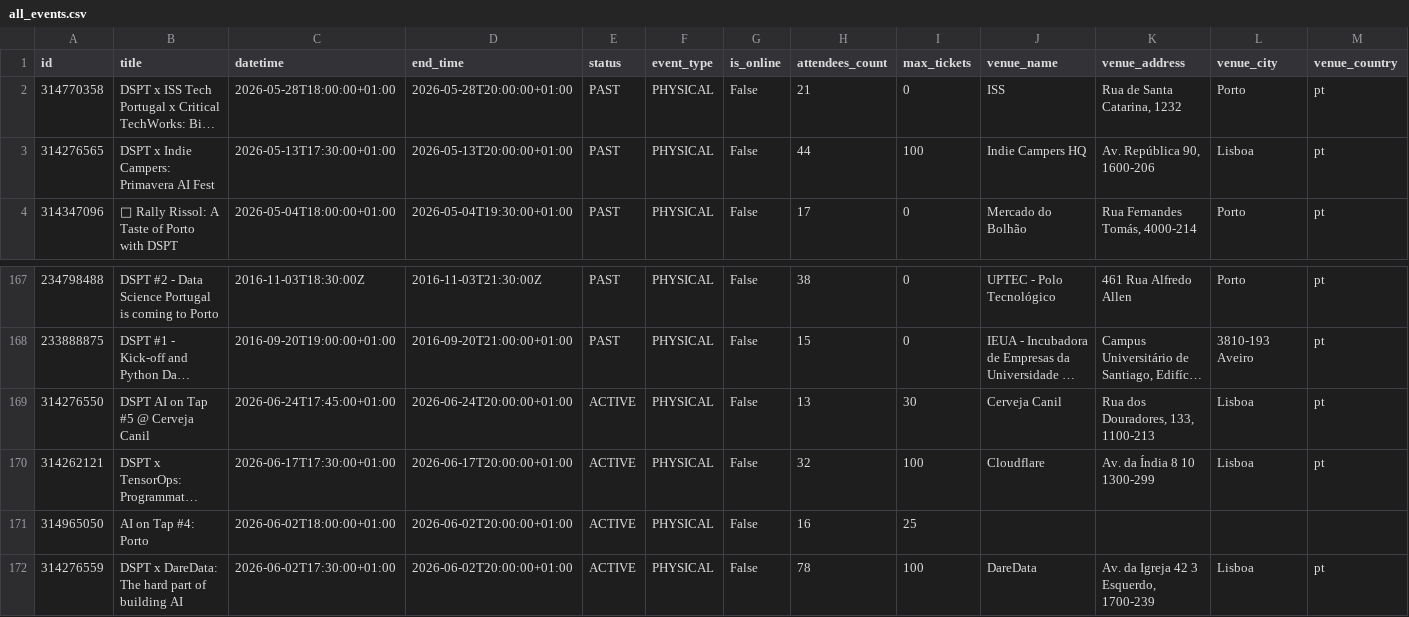
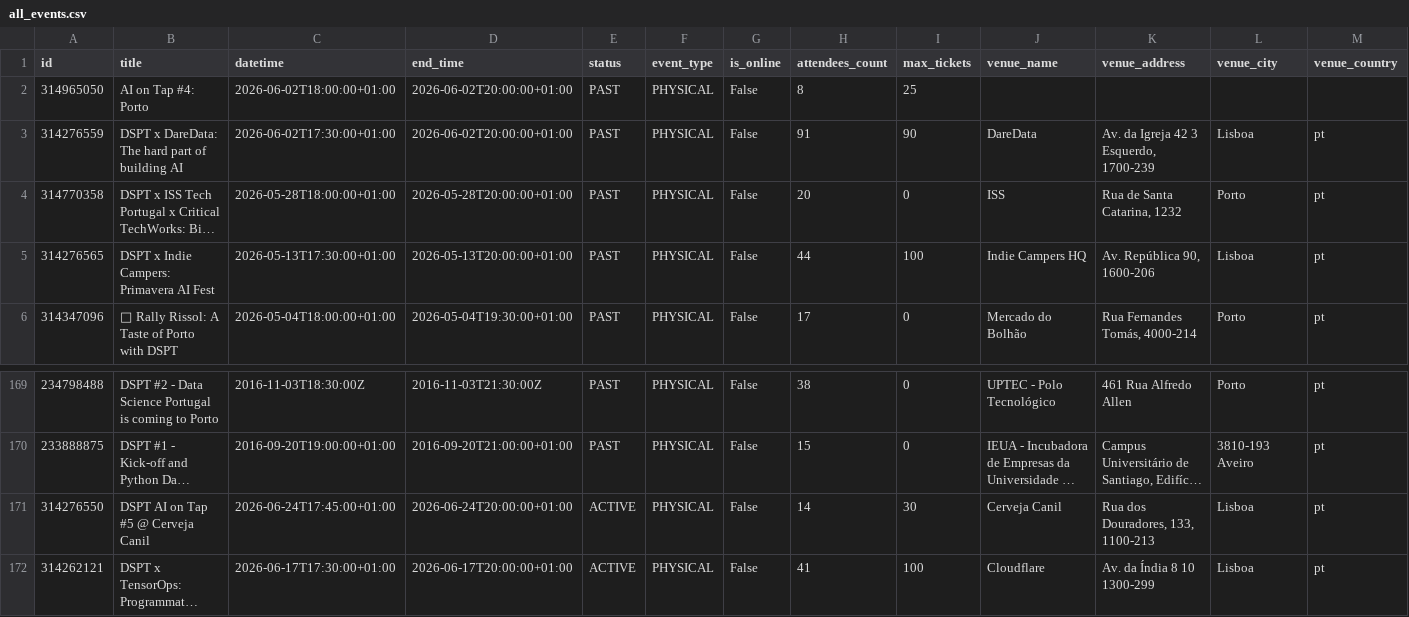
Before and after one commit to DataSciencePortugal/meetup-data-public, a CSV file: all_events.csv, drawn as a sheet; only a part is shown, gaps mark what is left out; long unchanged cells end in …; removed rows and columns are numbered as before the commit, all else as after; rows hold the shown columns only; the diff names each change by its address in the sheet, - before the commit and + after, or states it on an @@ line.

```diff
--- a/all_events.csv
+++ b/all_events.csv
+row 2: 314965050 | AI on Tap #4: Porto | 2026-06-02T18:00:00+01:00 | 2026-06-02T20:00:00+01:00 | PAST | PHYSICAL | False | 8 | 25
+row 3: 314276559 | DSPT x DareData: The hard part of building AI | 2026-06-02T17:30:00+01:00 | 2026-06-02T20:00:00+01:00 | PAST | PHYSICAL | False | 91 | 90 | DareData | Av. da Igreja 42 3 Esquerdo, 1700-239 | Lisboa | pt
-H4 (attendees_count): 21
+H4 (attendees_count): 20
-H171 (attendees_count): 13
+H171 (attendees_count): 14
-H172 (attendees_count): 32
+H172 (attendees_count): 41
-row 171: 314965050 | AI on Tap #4: Porto | 2026-06-02T18:00:00+01:00 | 2026-06-02T20:00:00+01:00 | ACTIVE | PHYSICAL | False | 16 | 25
-row 172: 314276559 | DSPT x DareData: The hard part of building AI | 2026-06-02T17:30:00+01:00 | 2026-06-02T20:00:00+01:00 | ACTIVE | PHYSICAL | False | 78 | 100 | DareData | Av. da Igreja 42 3 Esquerdo, 1700-239 | Lisboa | pt
```
Also changed, not shown: 2 other files.
